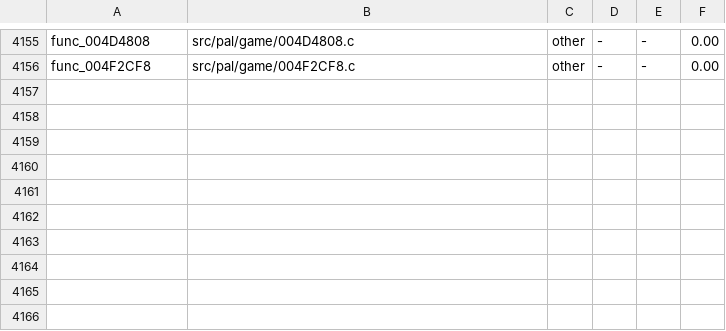
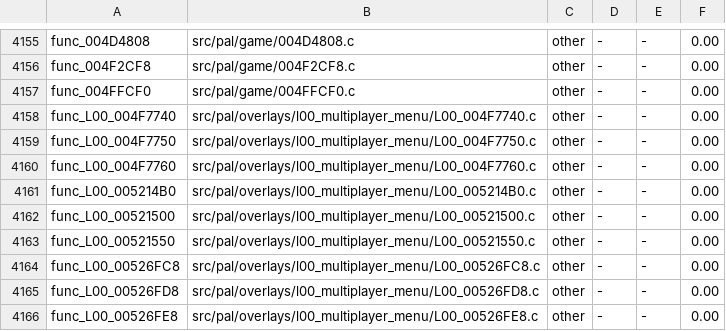
Before and after one commit to BlindFire1200/rac4-decomp, a TSV file: config/us/map.tsv, drawn as a sheet; only a part is shown, gaps mark what is left out.

```diff
--- a/config/us/map.tsv
+++ b/config/us/map.tsv
@@ -4156 +4156,11 @@ func_004D4808	src/pal/game/004D4808.c	other	-	-	0.00
 func_004F2CF8	src/pal/game/004F2CF8.c	other	-	-	0.00
+func_004FFCF0	src/pal/game/004FFCF0.c	other	-	-	0.00
+func_L00_004F7740	src/pal/overlays/l00_multiplayer_menu/L00_004F7740.c	other	-	-	0.00
+func_L00_004F7750	src/pal/overlays/l00_multiplayer_menu/L00_004F7750.c	other	-	-	0.00
+func_L00_004F7760	src/pal/overlays/l00_multiplayer_menu/L00_004F7760.c	other	-	-	0.00
+func_L00_005214B0	src/pal/overlays/l00_multiplayer_menu/L00_005214B0.c	other	-	-	0.00
+func_L00_00521500	src/pal/overlays/l00_multiplayer_menu/L00_00521500.c	other	-	-	0.00
+func_L00_00521550	src/pal/overlays/l00_multiplayer_menu/L00_00521550.c	other	-	-	0.00
+func_L00_00526FC8	src/pal/overlays/l00_multiplayer_menu/L00_00526FC8.c	other	-	-	0.00
+func_L00_00526FD8	src/pal/overlays/l00_multiplayer_menu/L00_00526FD8.c	other	-	-	0.00
+func_L00_00526FE8	src/pal/overlays/l00_multiplayer_menu/L00_00526FE8.c	other	-	-	0.00
```
Also changed, not shown: config/pal/map.tsv, 12 other files.
